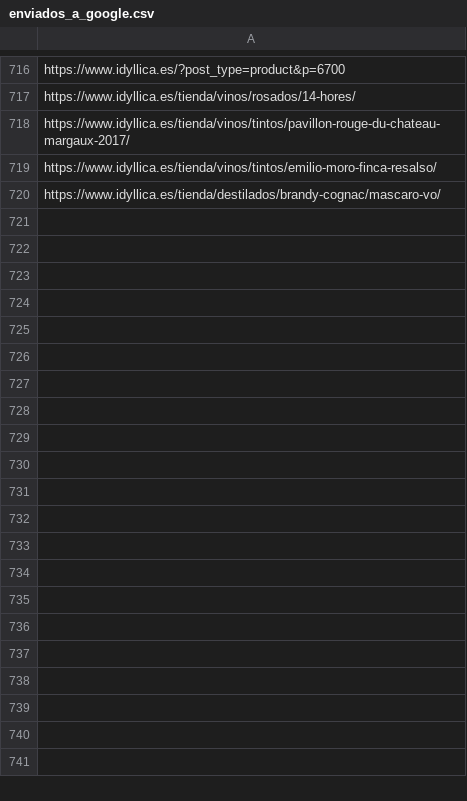
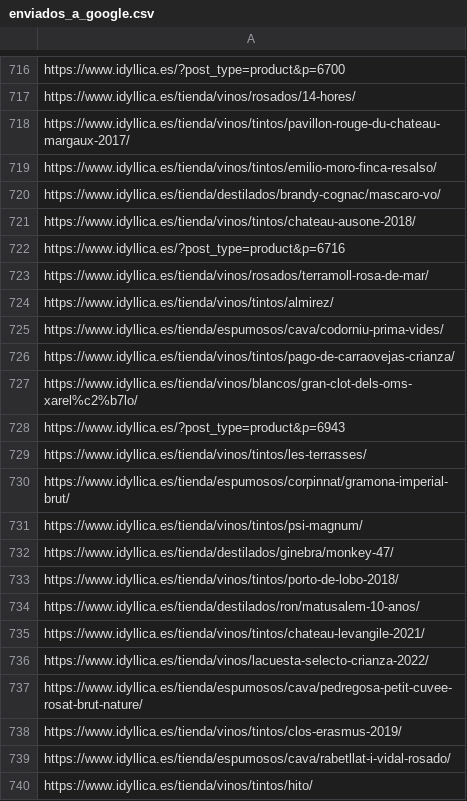
Before and after one commit to jcarrasquet/Seo_Idyllica, a CSV file: enviados_a_google.csv, drawn as a sheet; only a part is shown, gaps mark what is left out; the diff covers the shown part only.

```diff
--- a/enviados_a_google.csv
+++ b/enviados_a_google.csv
@@ -720 +720,21 @@ https://www.idyllica.es/tienda/vinos/tintos/emilio-moro-finca-resalso/
 https://www.idyllica.es/tienda/destilados/brandy-cognac/mascaro-vo/
+https://www.idyllica.es/tienda/vinos/tintos/chateau-ausone-2018/
+https://www.idyllica.es/?post_type=product&p=6716
+https://www.idyllica.es/tienda/vinos/rosados/terramoll-rosa-de-mar/
+https://www.idyllica.es/tienda/vinos/tintos/almirez/
+https://www.idyllica.es/tienda/espumosos/cava/codorniu-prima-vides/
+https://www.idyllica.es/tienda/vinos/tintos/pago-de-carraovejas-crianza/
+https://www.idyllica.es/tienda/vinos/blancos/gran-clot-dels-oms-xarel%c2%b7lo/
+https://www.idyllica.es/?post_type=product&p=6943
+https://www.idyllica.es/tienda/vinos/tintos/les-terrasses/
+https://www.idyllica.es/tienda/espumosos/corpinnat/gramona-imperial-brut/
+https://www.idyllica.es/tienda/vinos/tintos/psi-magnum/
+https://www.idyllica.es/tienda/destilados/ginebra/monkey-47/
+https://www.idyllica.es/tienda/vinos/tintos/porto-de-lobo-2018/
+https://www.idyllica.es/tienda/destilados/ron/matusalem-10-anos/
+https://www.idyllica.es/tienda/vinos/tintos/chateau-levangile-2021/
+https://www.idyllica.es/tienda/vinos/lacuesta-selecto-crianza-2022/
+https://www.idyllica.es/tienda/espumosos/cava/pedregosa-petit-cuvee-rosat-brut-nature/
+https://www.idyllica.es/tienda/vinos/tintos/clos-erasmus-2019/
+https://www.idyllica.es/tienda/espumosos/cava/rabetllat-i-vidal-rosado/
+https://www.idyllica.es/tienda/vinos/tintos/hito/
```
Also changed, not shown: 10 added rows elsewhere in this file, 1 other file.
